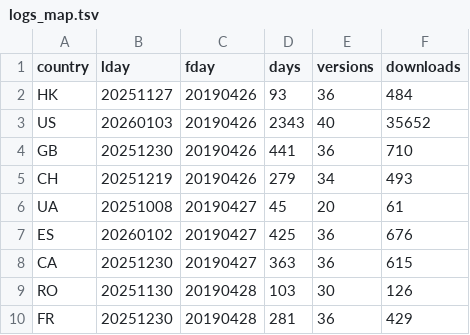
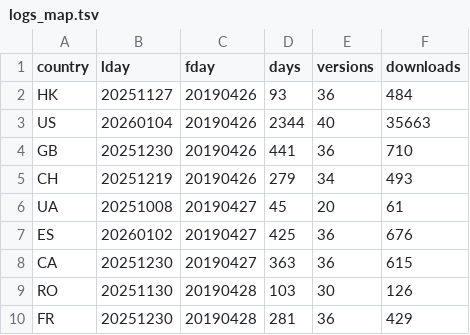
Before and after one commit to mmatyi/restatapi_logs, a TSV file: docs/logs_map.tsv, drawn as a sheet; only a part is shown.

```diff
--- a/docs/logs_map.tsv
+++ b/docs/logs_map.tsv
@@ -2,3 +2,3 @@ country	lday	fday	days	versions	downloads
 HK	20251127	20190426	93	36	484
-US	20260103	20190426	2343	40	35652
+US	20260104	20190426	2344	40	35663
 GB	20251230	20190426	441	36	710
```
Also changed, not shown: 2 other files.
